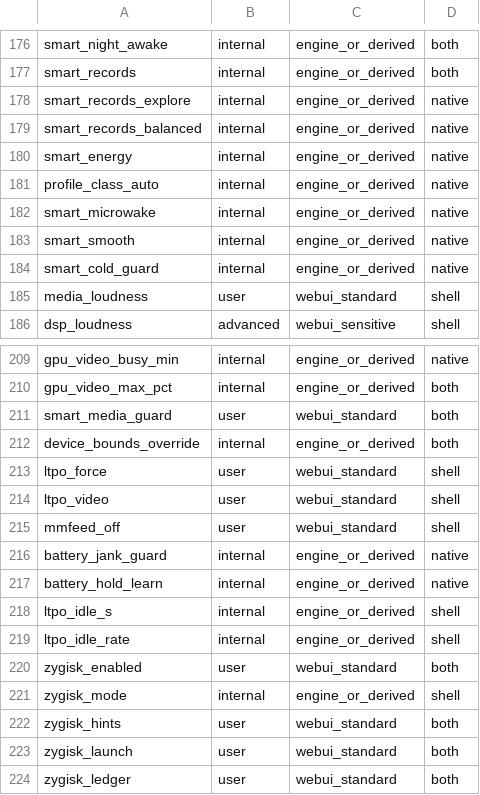
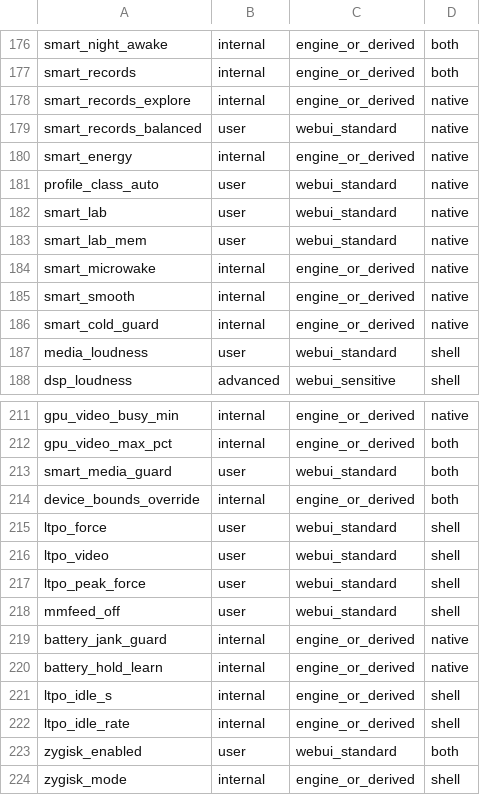
Before and after one commit to krilikd-factory/AutoSystemBoost, a TSV file: config/key_ownership.tsv, drawn as a sheet; only a part is shown, gaps mark what is left out; the shorter side is filled out with more unchanged rows.

```diff
--- a/config/key_ownership.tsv
+++ b/config/key_ownership.tsv
@@ -178,5 +178,7 @@ smart_records|internal|engine_or_derived|both
 smart_records_explore|internal|engine_or_derived|native
-smart_records_balanced|internal|engine_or_derived|native
+smart_records_balanced|user|webui_standard|native
 smart_energy|internal|engine_or_derived|native
-profile_class_auto|internal|engine_or_derived|native
+profile_class_auto|user|webui_standard|native
+smart_lab|user|webui_standard|native
+smart_lab_mem|user|webui_standard|native
 smart_microwake|internal|engine_or_derived|native
@@ -214,2 +216,3 @@ ltpo_force|user|webui_standard|shell
 ltpo_video|user|webui_standard|shell
+ltpo_peak_force|user|webui_standard|shell
 mmfeed_off|user|webui_standard|shell
```
Also changed, not shown: 2 other files.
